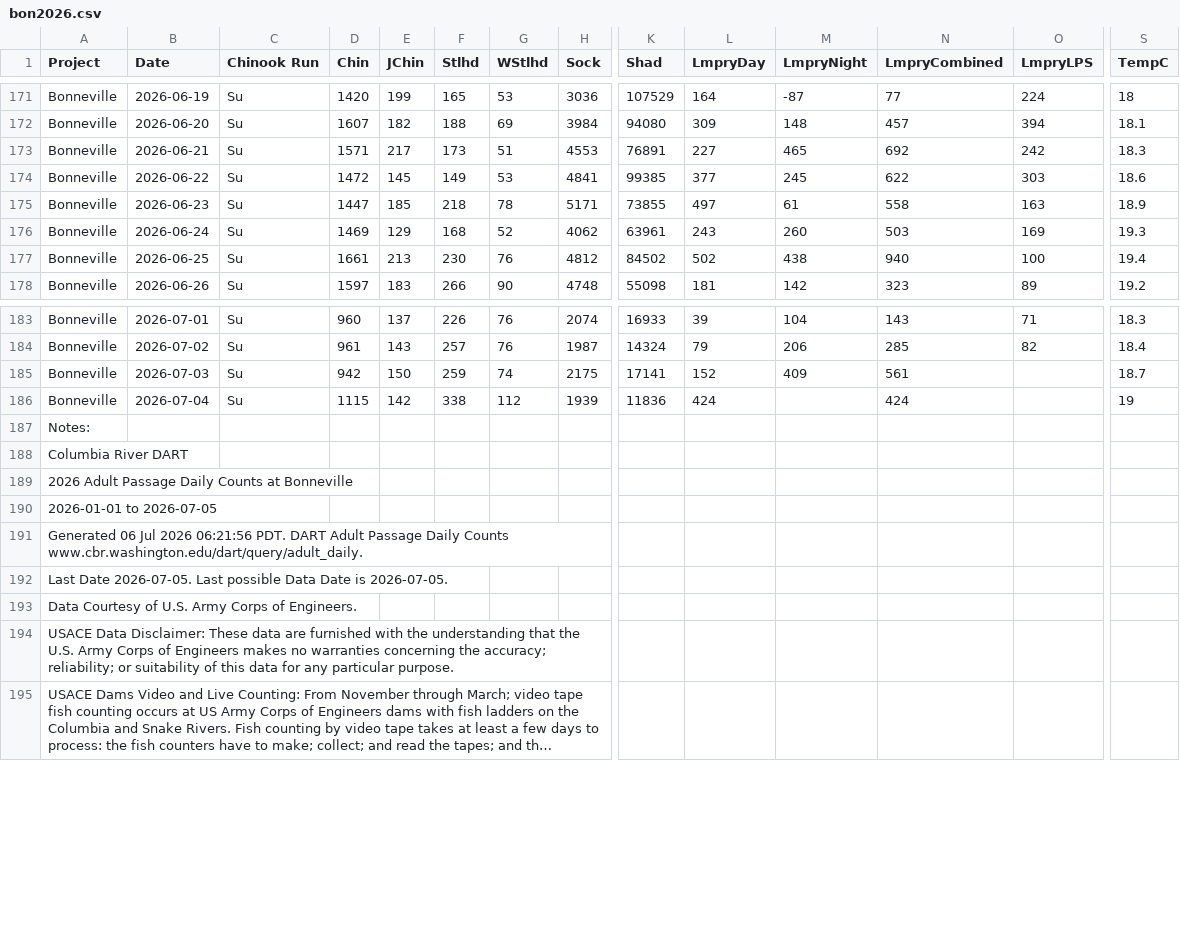
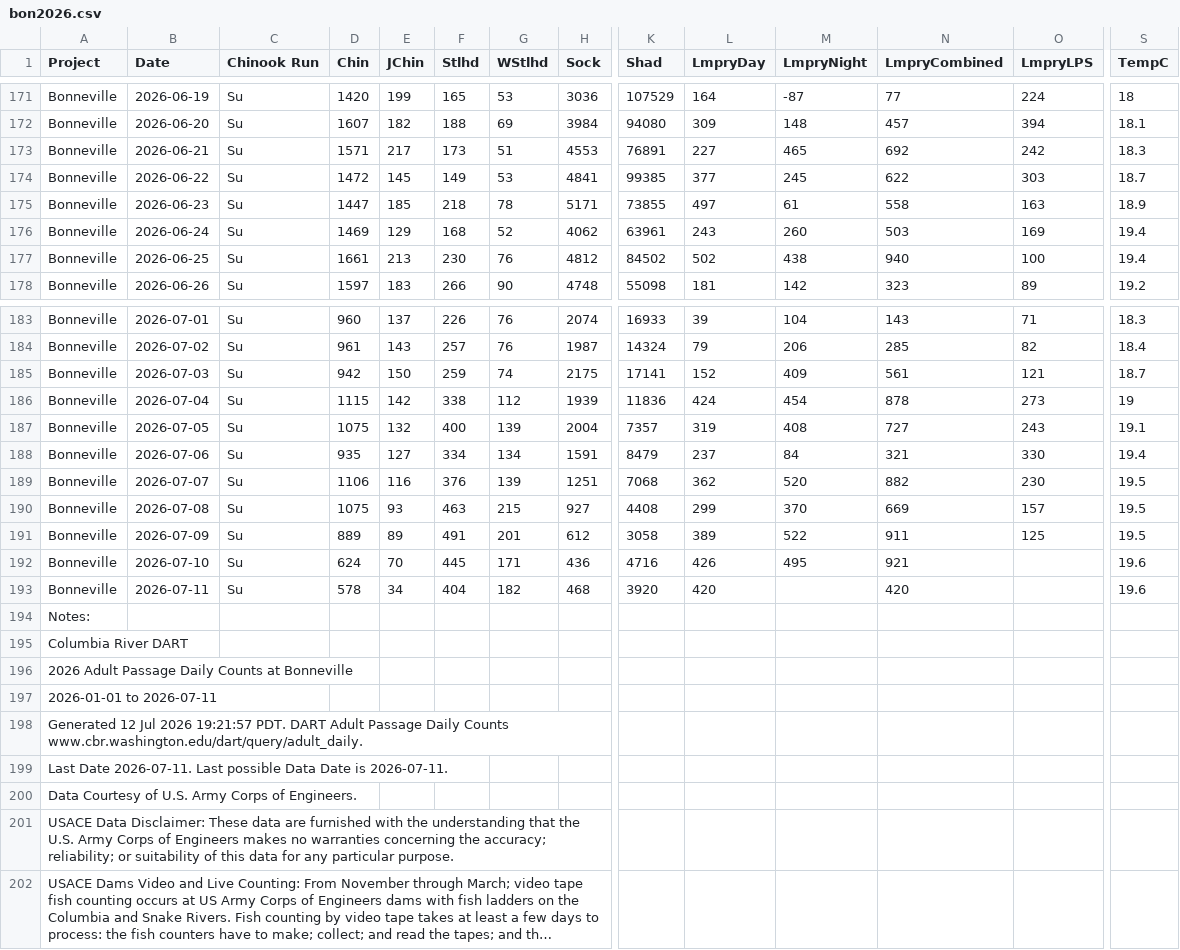
Before and after one commit to liu-zoe/orcasalmon, a CSV file: data/bonchinook/bon2026.csv, drawn as a sheet; only a part is shown, gaps mark what is left out; long unchanged cells end in …; addresses are those after the commit; rows hold the shown columns only; the diff names each change by its address in the sheet, - before the commit and + after, or states it on an @@ line.

```diff
--- a/data/bonchinook/bon2026.csv
+++ b/data/bonchinook/bon2026.csv
-S174 (TempC): 18.6
+S174 (TempC): 18.7
-S176 (TempC): 19.3
+S176 (TempC): 19.4
-O185 (LmpryLPS): (empty)
+O185 (LmpryLPS): 121
-M186 (LmpryNight): (empty)
+M186 (LmpryNight): 454
-N186 (LmpryCombined): 424
+N186 (LmpryCombined): 878
-O186 (LmpryLPS): (empty)
+O186 (LmpryLPS): 273
+row 187: Bonneville | 2026-07-05 | Su | 1075 | 132 | 400 | 139 | 2004 | 7357 | 319 | 408 | 727 | 243 | 19.1
+row 188: Bonneville | 2026-07-06 | Su | 935 | 127 | 334 | 134 | 1591 | 8479 | 237 | 84 | 321 | 330 | 19.4
+row 189: Bonneville | 2026-07-07 | Su | 1106 | 116 | 376 | 139 | 1251 | 7068 | 362 | 520 | 882 | 230 | 19.5
+row 190: Bonneville | 2026-07-08 | Su | 1075 | 93 | 463 | 215 | 927 | 4408 | 299 | 370 | 669 | 157 | 19.5
+row 191: Bonneville | 2026-07-09 | Su | 889 | 89 | 491 | 201 | 612 | 3058 | 389 | 522 | 911 | 125 | 19.5
+row 192: Bonneville | 2026-07-10 | Su | 624 | 70 | 445 | 171 | 436 | 4716 | 426 | 495 | 921 |  | 19.6
+row 193: Bonneville | 2026-07-11 | Su | 578 | 34 | 404 | 182 | 468 | 3920 | 420 |  | 420 |  | 19.6
-A197 (Project): 2026-01-01 to 2026-07-05
+A197 (Project): 2026-01-01 to 2026-07-11
-A198 (Project): Generated 06 Jul 2026 06:21:56 PDT. DART…
+A198 (Project): Generated 12 Jul 2026 19:21:57 PDT. DART…
-A199 (Project): Last Date 2026-07-05. Last possible Data Date is 2026-07-05.
+A199 (Project): Last Date 2026-07-11. Last possible Data Date is 2026-07-11.
```
Also changed, not shown: data/acartia/srkw_2026.csv, data/foschinook/fos2026.csv.
